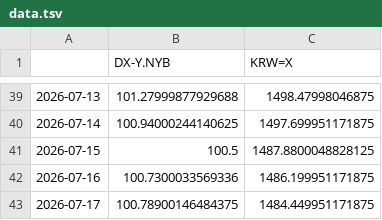
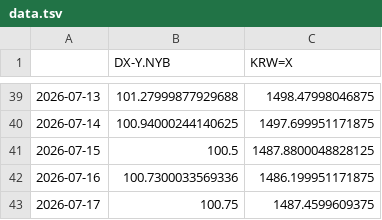
Before and after one commit to pinedance/quant-data-open, a TSV file: US/economy/D/data.tsv, drawn as a sheet; only a part is shown, gaps mark what is left out.

```diff
--- a/US/economy/D/data.tsv
+++ b/US/economy/D/data.tsv
@@ -42,2 +42,2 @@
 2026-07-16	100.7300033569336	1486.199951171875
-2026-07-17	100.78900146484375	1484.449951171875
+2026-07-17	100.75	1487.4599609375
```
Also changed, not shown: KR/economy/D/ECOS.tsv, KR/economy/D/markets.tsv, 2 other files.
